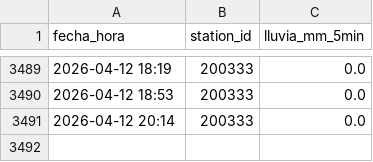
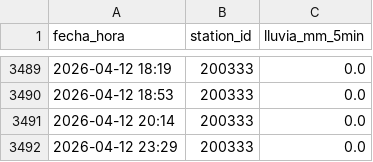
Before and after one commit to AlexandraCQ/alerta-lluvia, a CSV file: lluvia_200333.csv, drawn as a sheet; only a part is shown, gaps mark what is left out.

```diff
--- a/lluvia_200333.csv
+++ b/lluvia_200333.csv
@@ -3491 +3491,2 @@ fecha_hora,station_id,lluvia_mm_5min
 2026-04-12 20:14,200333,0.0
+2026-04-12 23:29,200333,0.0
```
